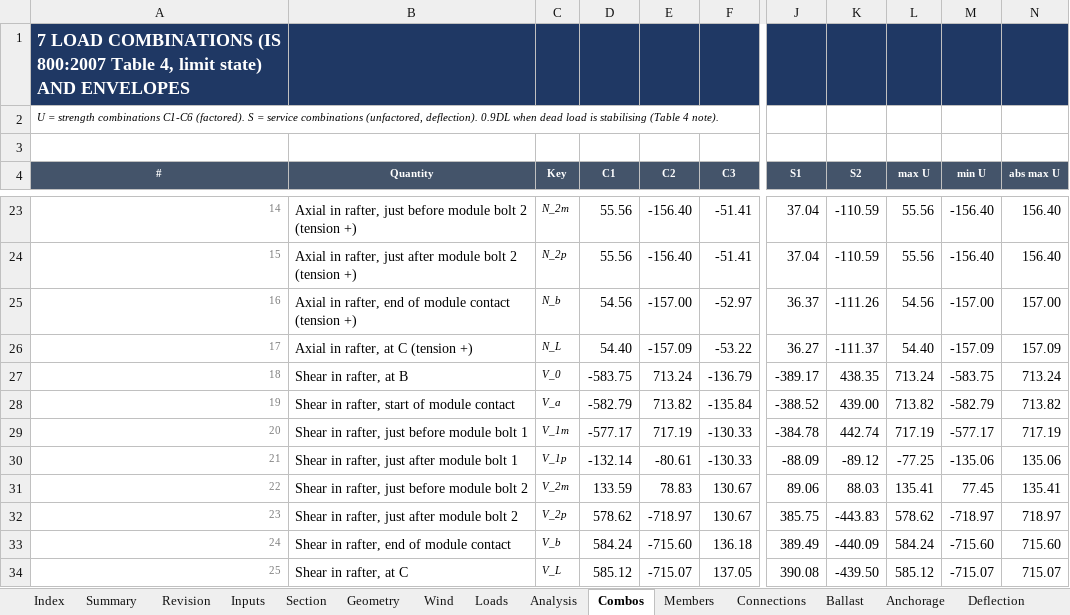
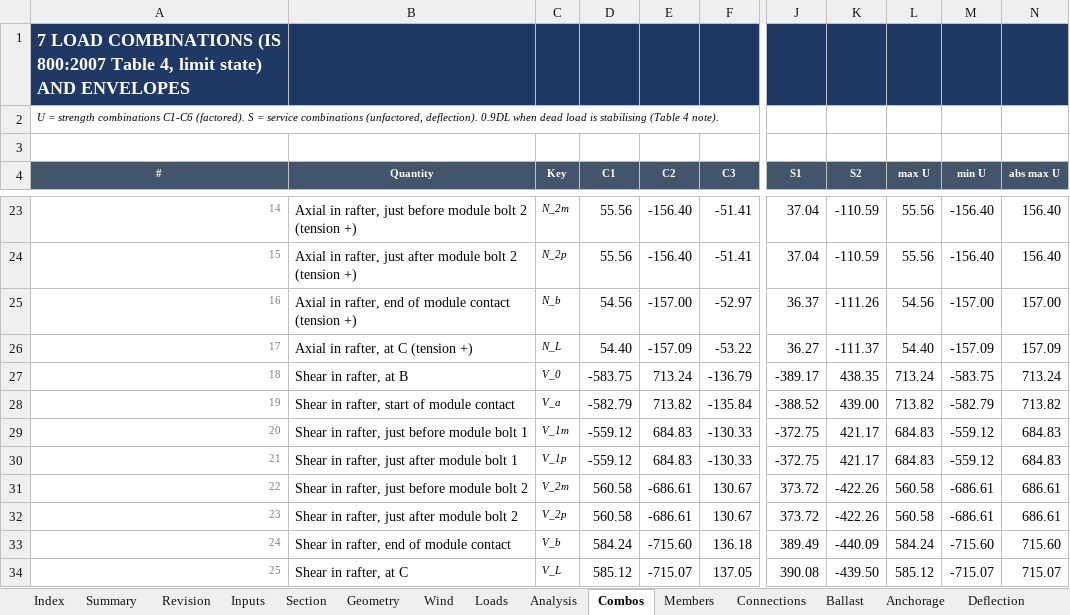
Before and after one commit to atigaddagirish/cdsco-45kw-ballast-mms, an Excel workbook: excel/CDSCO_45kW_Ballast_MMS_Design_Calc.xlsx, sheet Combos, drawn as a sheet; only a part is shown, gaps mark what is left out; values as stored, in another font and other column widths than the file's, no borders; the diff covers the shown part only; the diff names each change by its address in the sheet, - before the commit and + after, or states it on an @@ line.

```diff
--- a/excel/CDSCO_45kW_Ballast_MMS_Design_Calc.xlsx (sheet Combos)
+++ b/excel/CDSCO_45kW_Ballast_MMS_Design_Calc.xlsx (sheet Combos)
-D29 (C1): -577.17
+D29 (C1): -559.12
-E29 (C2): 717.19
+E29 (C2): 684.83
-J29 (S1): -384.78
+J29 (S1): -372.75
-K29 (S2): 442.74
+K29 (S2): 421.17
-L29 (max U): 717.19
+L29 (max U): 684.83
-M29 (min U): -577.17
+M29 (min U): -559.12
-N29 (abs max U): 717.19
+N29 (abs max U): 684.83
-D30 (C1): -132.14
+D30 (C1): -559.12
-E30 (C2): -80.61
+E30 (C2): 684.83
-J30 (S1): -88.09
+J30 (S1): -372.75
-K30 (S2): -89.12
+K30 (S2): 421.17
-L30 (max U): -77.25
+L30 (max U): 684.83
-M30 (min U): -135.06
+M30 (min U): -559.12
-N30 (abs max U): 135.06
+N30 (abs max U): 684.83
-D31 (C1): 133.59
+D31 (C1): 560.58
-E31 (C2): 78.83
+E31 (C2): -686.61
-J31 (S1): 89.06
+J31 (S1): 373.72
-K31 (S2): 88.03
+K31 (S2): -422.26
-L31 (max U): 135.41
+L31 (max U): 560.58
-M31 (min U): 77.45
+M31 (min U): -686.61
-N31 (abs max U): 135.41
+N31 (abs max U): 686.61
-D32 (C1): 578.62
+D32 (C1): 560.58
-E32 (C2): -718.97
+E32 (C2): -686.61
-J32 (S1): 385.75
+J32 (S1): 373.72
-K32 (S2): -443.83
+K32 (S2): -422.26
-L32 (max U): 578.62
+L32 (max U): 560.58
-M32 (min U): -718.97
+M32 (min U): -686.61
-N32 (abs max U): 718.97
+N32 (abs max U): 686.61
```
Also changed, not shown: 62 edited cells elsewhere in this sheet, sheet Analysis, sheet Revision, sheet Summary, sheet Members, sheet Register, sheet Deflection, 5 more sheets, 19 other files.
